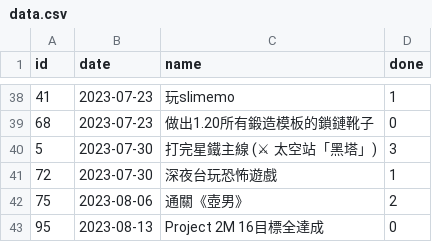
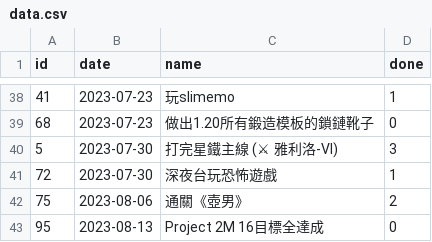
Before and after one commit to champsing/champsing.github.io, a CSV file: data.csv, drawn as a sheet; only a part is shown, gaps mark what is left out; the diff names each change by its address in the sheet, - before the commit and + after, or states it on an @@ line.

Commit message:
commit 10

```diff
--- a/data.csv
+++ b/data.csv
-C40 (name): 打完星鐵主線 (⚔ 太空站「黑塔」)
+C40 (name): 打完星鐵主線 (⚔ 雅利洛-VI)
```
